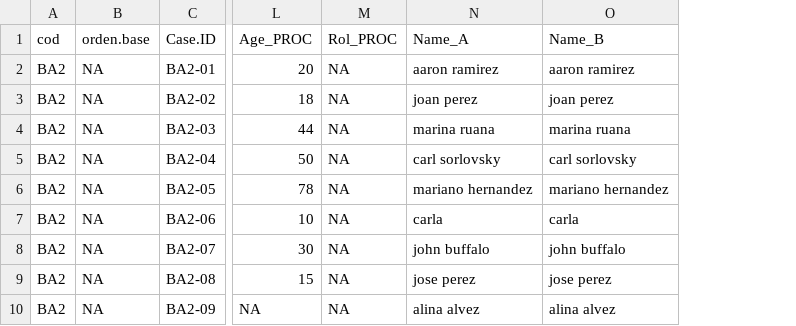
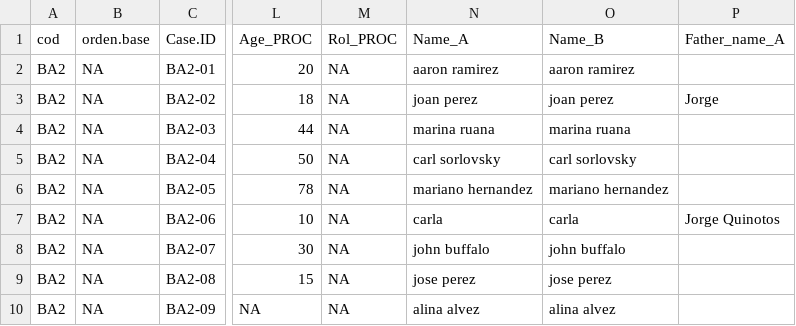
Before and after one commit to inescaridi/COM4PPL, a CSV file: example/instances/inst2/base_inst2.csv, drawn as a sheet; only a part is shown, gaps mark what is left out; the diff names each change by its address in the sheet, - before the commit and + after, or states it on an @@ line.

```diff
--- a/example/instances/inst2/base_inst2.csv
+++ b/example/instances/inst2/base_inst2.csv
+column P (Father_name_A), rows 3-7: Jorge |  |  |  | Jorge Quinotos
```
Also changed, not shown: example/instances/inst1/base_inst1.csv, example/instances/matches/candidateList.csv, 2 other files.
